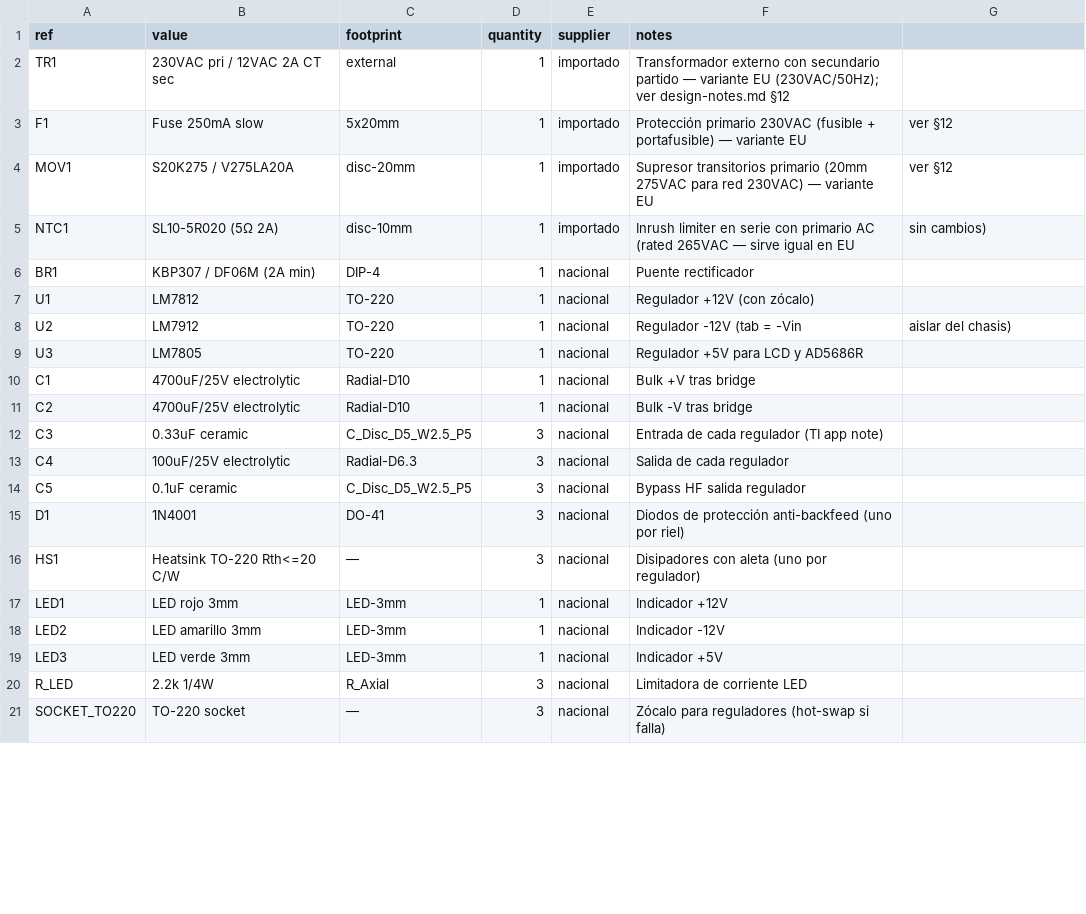
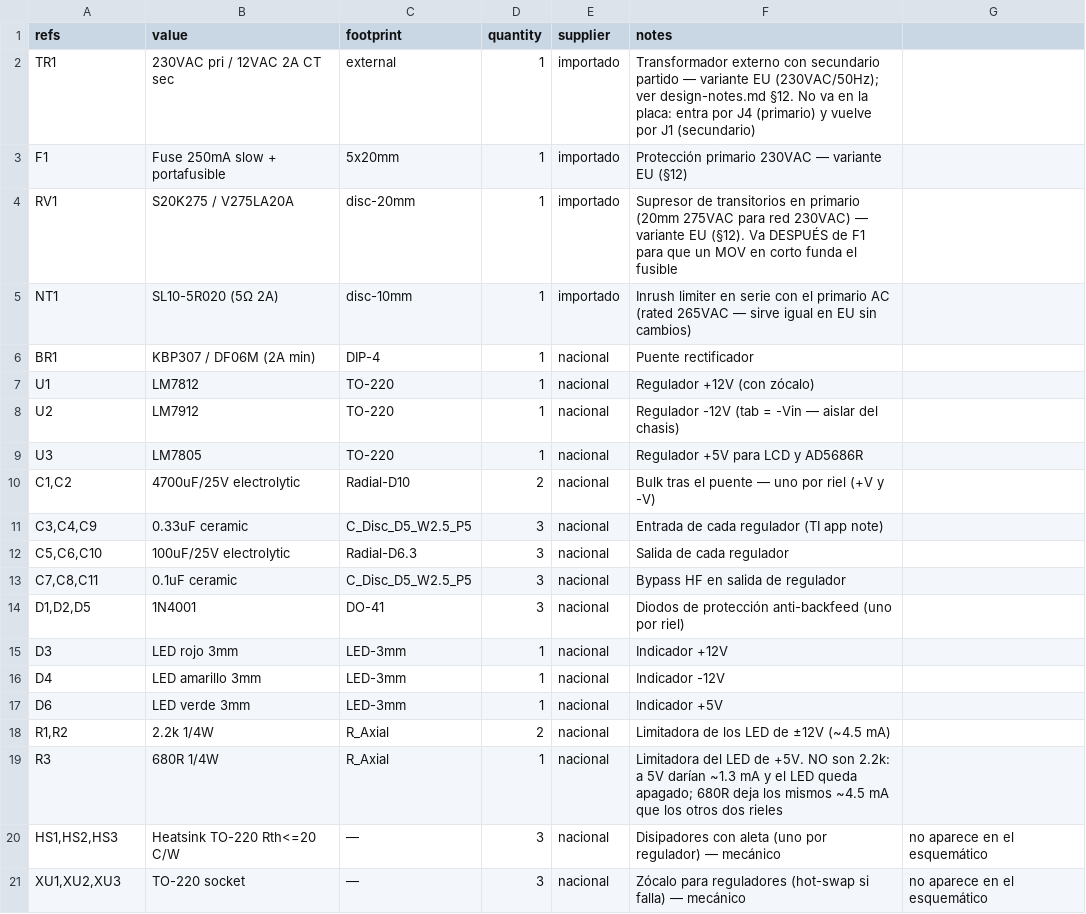
Before and after one commit to sssamuelll/analog-modular-synthesizer, a CSV file: hardware/01-power-supply/bom.csv, drawn as a sheet; only a part is shown; the diff covers the shown part only.

```diff
--- a/hardware/01-power-supply/bom.csv
+++ b/hardware/01-power-supply/bom.csv
@@ -1,21 +1,21 @@
-ref,value,footprint,quantity,supplier,notes
-TR1,230VAC pri / 12VAC 2A CT sec,external,1,importado,Transformador externo con secundario partido — variante EU (230VAC/50Hz); ver design-notes.md §12
-F1,Fuse 250mA slow,5x20mm,1,importado,Protección primario 230VAC (fusible + portafusible) — variante EU, ver §12
-MOV1,S20K275 / V275LA20A,disc-20mm,1,importado,Supresor transitorios primario (20mm 275VAC para red 230VAC) — variante EU, ver §12
-NTC1,SL10-5R020 (5Ω 2A),disc-10mm,1,importado,Inrush limiter en serie con primario AC (rated 265VAC — sirve igual en EU, sin cambios)
+refs,value,footprint,quantity,supplier,notes
+TR1,230VAC pri / 12VAC 2A CT sec,external,1,importado,Transformador externo con secundario partido — variante EU (230VAC/50Hz); ver design-notes.md §12. No va en la placa: entra por J4 (primario) y vuelve por J1 (secundario)
+F1,Fuse 250mA slow + portafusible,5x20mm,1,importado,Protección primario 230VAC — variante EU (§12)
+RV1,S20K275 / V275LA20A,disc-20mm,1,importado,Supresor de transitorios en primario (20mm 275VAC para red 230VAC) — variante EU (§12). Va DESPUÉS de F1 para que un MOV en corto funda el fusible
+NT1,SL10-5R020 (5Ω 2A),disc-10mm,1,importado,Inrush limiter en serie con el primario AC (rated 265VAC — sirve igual en EU sin cambios)
 BR1,KBP307 / DF06M (2A min),DIP-4,1,nacional,Puente rectificador
 U1,LM7812,TO-220,1,nacional,Regulador +12V (con zócalo)
-U2,LM7912,TO-220,1,nacional,Regulador -12V (tab = -Vin, aislar del chasis)
+U2,LM7912,TO-220,1,nacional,Regulador -12V (tab = -Vin — aislar del chasis)
 U3,LM7805,TO-220,1,nacional,Regulador +5V para LCD y AD5686R
-C1,4700uF/25V electrolytic,Radial-D10,1,nacional,Bulk +V tras bridge
-C2,4700uF/25V electrolytic,Radial-D10,1,nacional,Bulk -V tras bridge
-C3,0.33uF ceramic,C_Disc_D5_W2.5_P5,3,nacional,Entrada de cada regulador (TI app note)
-C4,100uF/25V electrolytic,Radial-D6.3,3,nacional,Salida de cada regulador
-C5,0.1uF ceramic,C_Disc_D5_W2.5_P5,3,nacional,Bypass HF salida regulador
-D1,1N4001,DO-41,3,nacional,Diodos de protección anti-backfeed (uno por riel)
-HS1,Heatsink TO-220 Rth<=20 C/W,—,3,nacional,Disipadores con aleta (uno por regulador)
-LED1,LED rojo 3mm,LED-3mm,1,nacional,Indicador +12V
-LED2,LED amarillo 3mm,LED-3mm,1,nacional,Indicador -12V
-LED3,LED verde 3mm,LED-3mm,1,nacional,Indicador +5V
-R_LED,2.2k 1/4W,R_Axial,3,nacional,Limitadora de corriente LED
-SOCKET_TO220,TO-220 socket,—,3,nacional,Zócalo para reguladores (hot-swap si falla)
+"C1,C2",4700uF/25V electrolytic,Radial-D10,2,nacional,Bulk tras el puente — uno por riel (+V y -V)
+"C3,C4,C9",0.33uF ceramic,C_Disc_D5_W2.5_P5,3,nacional,Entrada de cada regulador (TI app note)
+"C5,C6,C10",100uF/25V electrolytic,Radial-D6.3,3,nacional,Salida de cada regulador
+"C7,C8,C11",0.1uF ceramic,C_Disc_D5_W2.5_P5,3,nacional,Bypass HF en salida de regulador
+"D1,D2,D5",1N4001,DO-41,3,nacional,Diodos de protección anti-backfeed (uno por riel)
+D3,LED rojo 3mm,LED-3mm,1,nacional,Indicador +12V
+D4,LED amarillo 3mm,LED-3mm,1,nacional,Indicador -12V
+D6,LED verde 3mm,LED-3mm,1,nacional,Indicador +5V
+"R1,R2",2.2k 1/4W,R_Axial,2,nacional,Limitadora de los LED de ±12V (~4.5 mA)
+R3,680R 1/4W,R_Axial,1,nacional,Limitadora del LED de +5V. NO son 2.2k: a 5V darían ~1.3 mA y el LED queda apagado; 680R deja los mismos ~4.5 mA que los otros dos rieles
+"HS1,HS2,HS3",Heatsink TO-220 Rth<=20 C/W,—,3,nacional,Disipadores con aleta (uno por regulador) — mecánico, no aparece en el esquemático
+"XU1,XU2,XU3",TO-220 socket,—,3,nacional,Zócalo para reguladores (hot-swap si falla) — mecánico, no aparece en el esquemático
```
Also changed, not shown: 7 added rows, 1 removed row and 4 edited cells elsewhere in this file, 9 other files.
